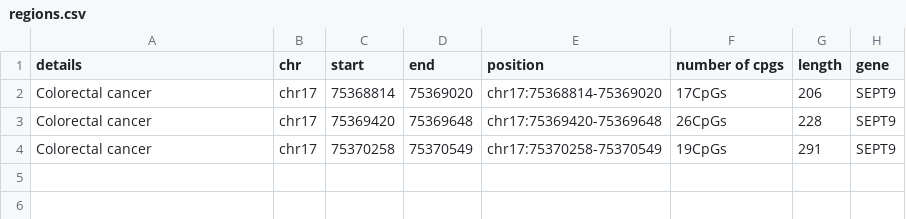
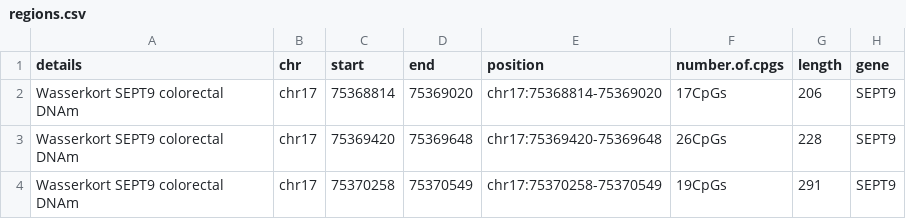
Before and after one commit to MRCIEU/dnam-lung-cancer-screening-panel, a CSV file: colorectal-cancer/regions.csv, drawn as a sheet.

Commit message:
Update regions.csv
update phenotype name

```diff
--- a/colorectal-cancer/regions.csv
+++ b/colorectal-cancer/regions.csv
@@ -1,4 +1,4 @@
-details,chr,start,end,position,number of cpgs,length,gene
-Colorectal cancer,chr17,75368814,75369020,chr17:75368814-75369020,17CpGs,206,SEPT9
-Colorectal cancer,chr17,75369420,75369648,chr17:75369420-75369648,26CpGs,228,SEPT9
-Colorectal cancer,chr17,75370258,75370549,chr17:75370258-75370549,19CpGs,291,SEPT9
+"details","chr","start","end","position","number.of.cpgs","length","gene"
+"Wasserkort SEPT9 colorectal DNAm","chr17",75368814,75369020,"chr17:75368814-75369020","17CpGs",206,"SEPT9"
+"Wasserkort SEPT9 colorectal DNAm","chr17",75369420,75369648,"chr17:75369420-75369648","26CpGs",228,"SEPT9"
+"Wasserkort SEPT9 colorectal DNAm","chr17",75370258,75370549,"chr17:75370258-75370549","19CpGs",291,"SEPT9"
```
